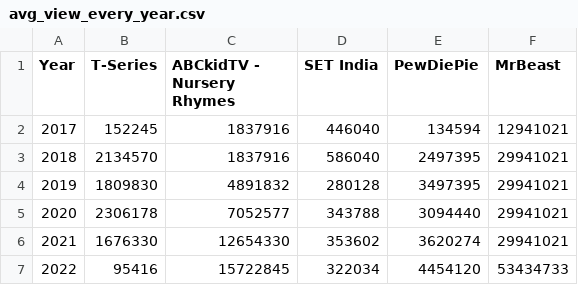
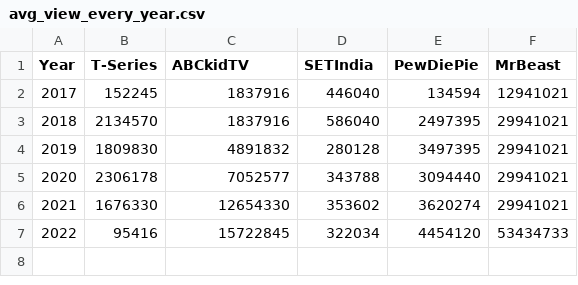
Before and after one commit to tyousofine/PStreaming, a CSV file: data/avg_view_every_year.csv, drawn as a sheet.

```diff
--- a/data/avg_view_every_year.csv
+++ b/data/avg_view_every_year.csv
@@ -1,2 +1,2 @@
-Year,T-Series,ABCkidTV - Nursery Rhymes,SET India,PewDiePie,MrBeast
+Year,T-Series,ABCkidTV,SETIndia,PewDiePie,MrBeast
 2017,152245,1837916,446040,134594,12941021
```
Also changed, not shown: 2 other files.
